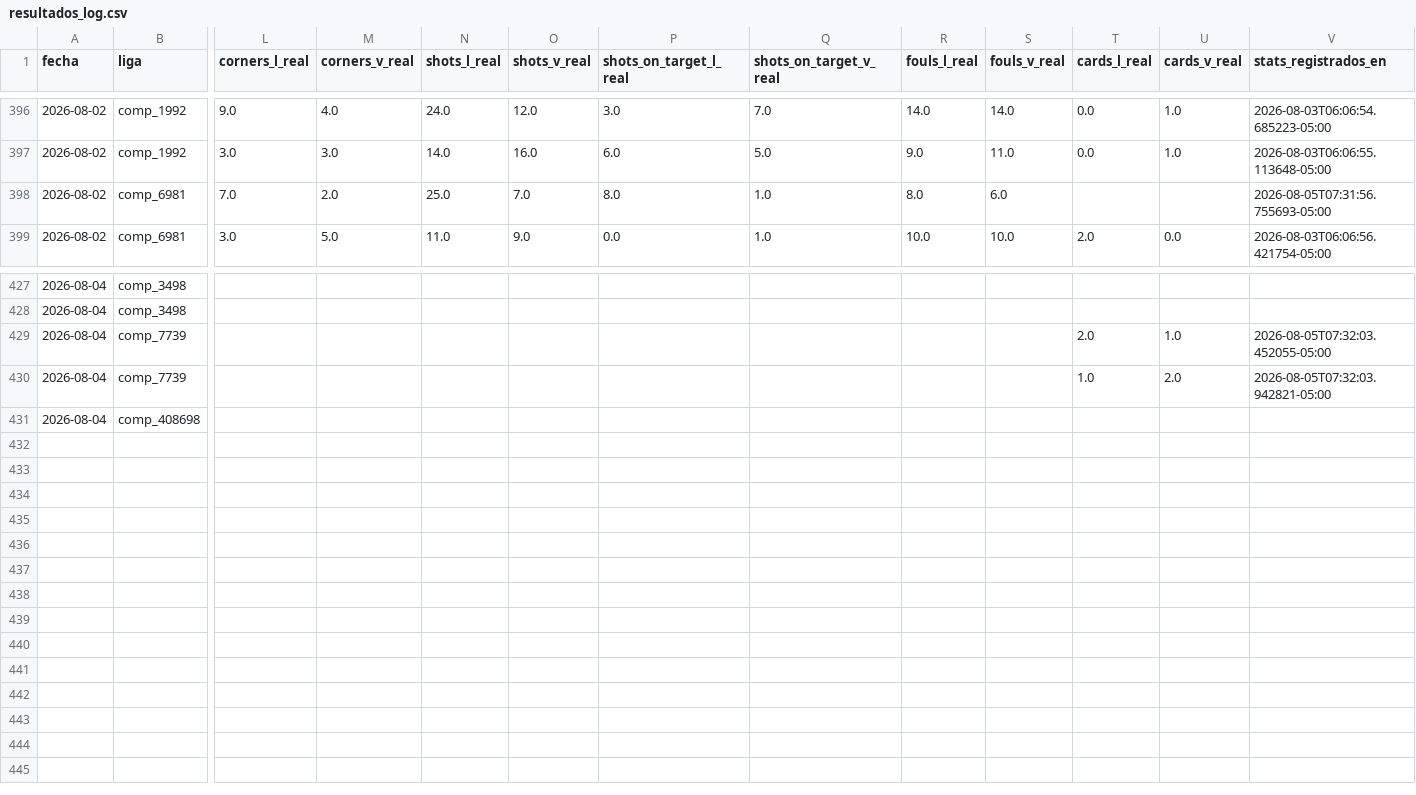
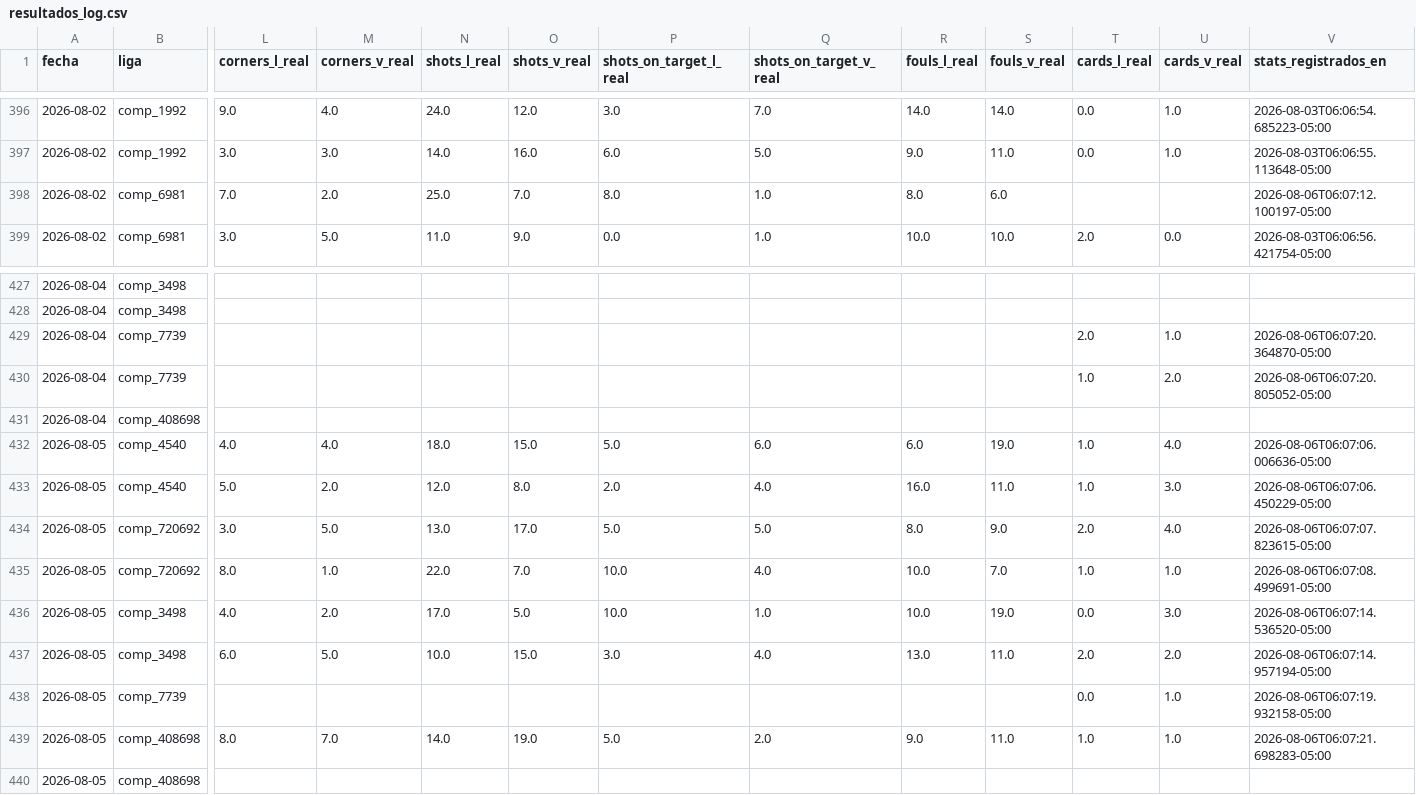
Before and after one commit to Sportpicks/SportPicks-Ligas, a CSV file: Data/resultados_log.csv, drawn as a sheet; only a part is shown, gaps mark what is left out; rows hold the shown columns only; the diff names each change by its address in the sheet, - before the commit and + after, or states it on an @@ line.

```diff
--- a/Data/resultados_log.csv
+++ b/Data/resultados_log.csv
-V398 (stats_registrados_en): 2026-08-05T07:31:56.755693-05:00
+V398 (stats_registrados_en): 2026-08-06T06:07:12.100197-05:00
-V429 (stats_registrados_en): 2026-08-05T07:32:03.452055-05:00
+V429 (stats_registrados_en): 2026-08-06T06:07:20.364870-05:00
-V430 (stats_registrados_en): 2026-08-05T07:32:03.942821-05:00
+V430 (stats_registrados_en): 2026-08-06T06:07:20.805052-05:00
+row 432: 2026-08-05 | comp_4540 | 4.0 | 4.0 | 18.0 | 15.0 | 5.0 | 6.0 | 6.0 | 19.0 | 1.0 | 4.0 | 2026-08-06T06:07:06.006636-05:00
+row 433: 2026-08-05 | comp_4540 | 5.0 | 2.0 | 12.0 | 8.0 | 2.0 | 4.0 | 16.0 | 11.0 | 1.0 | 3.0 | 2026-08-06T06:07:06.450229-05:00
+row 434: 2026-08-05 | comp_720692 | 3.0 | 5.0 | 13.0 | 17.0 | 5.0 | 5.0 | 8.0 | 9.0 | 2.0 | 4.0 | 2026-08-06T06:07:07.823615-05:00
+row 435: 2026-08-05 | comp_720692 | 8.0 | 1.0 | 22.0 | 7.0 | 10.0 | 4.0 | 10.0 | 7.0 | 1.0 | 1.0 | 2026-08-06T06:07:08.499691-05:00
+row 436: 2026-08-05 | comp_3498 | 4.0 | 2.0 | 17.0 | 5.0 | 10.0 | 1.0 | 10.0 | 19.0 | 0.0 | 3.0 | 2026-08-06T06:07:14.536520-05:00
+row 437: 2026-08-05 | comp_3498 | 6.0 | 5.0 | 10.0 | 15.0 | 3.0 | 4.0 | 13.0 | 11.0 | 2.0 | 2.0 | 2026-08-06T06:07:14.957194-05:00
+row 438: 2026-08-05 | comp_7739 |  |  |  |  |  |  |  |  | 0.0 | 1.0 | 2026-08-06T06:07:19.932158-05:00
+row 439: 2026-08-05 | comp_408698 | 8.0 | 7.0 | 14.0 | 19.0 | 5.0 | 2.0 | 9.0 | 11.0 | 1.0 | 1.0 | 2026-08-06T06:07:21.698283-05:00
+row 440: 2026-08-05 | comp_408698
```
Also changed, not shown: Data/historial_picks.csv, Data/partidos/proximos.csv, 5 other files.
